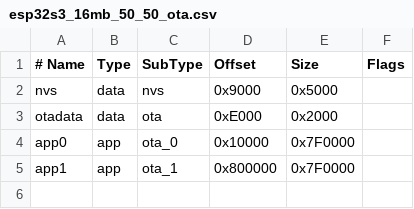
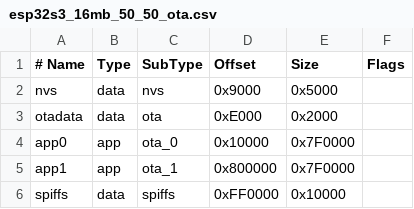
Before and after one commit to sparkplug23/PulSar, a CSV file: partitions/esp32s3_16mb_50_50_ota.csv, drawn as a sheet; the diff names each change by its address in the sheet, - before the commit and + after, or states it on an @@ line.

```diff
--- a/partitions/esp32s3_16mb_50_50_ota.csv
+++ b/partitions/esp32s3_16mb_50_50_ota.csv
+row 6: spiffs | data | spiffs | 0xFF0000 | 0x10000
```
Also changed, not shown: 7 other files.
